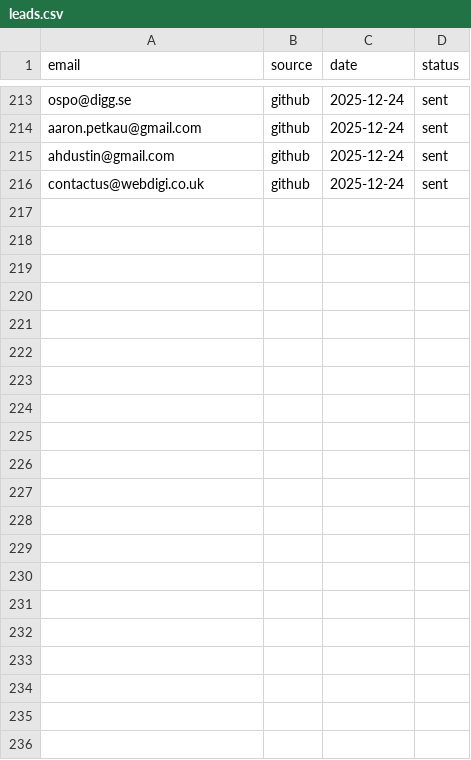
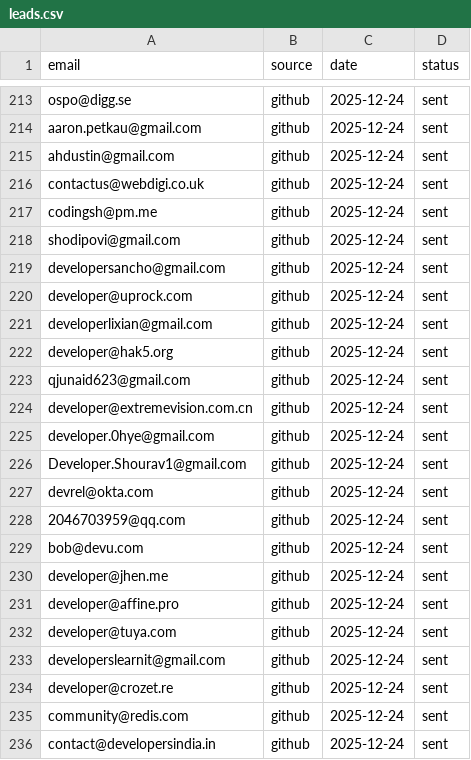
Before and after one commit to RajatDatta5315/mad-scientist-factory, a CSV file: leads.csv, drawn as a sheet; only a part is shown, gaps mark what is left out.

```diff
--- a/leads.csv
+++ b/leads.csv
@@ -216 +216,21 @@ ahdustin@gmail.com,github,2025-12-24,sent
 contactus@webdigi.co.uk,github,2025-12-24,sent
+codingsh@pm.me,github,2025-12-24,sent
+shodipovi@gmail.com,github,2025-12-24,sent
+developersancho@gmail.com,github,2025-12-24,sent
+developer@uprock.com,github,2025-12-24,sent
+developerlixian@gmail.com,github,2025-12-24,sent
+developer@hak5.org,github,2025-12-24,sent
+qjunaid623@gmail.com,github,2025-12-24,sent
+developer@extremevision.com.cn,github,2025-12-24,sent
+developer.0hye@gmail.com,github,2025-12-24,sent
+Developer.Shourav1@gmail.com,github,2025-12-24,sent
+devrel@okta.com,github,2025-12-24,sent
+2046703959@qq.com,github,2025-12-24,sent
+bob@devu.com,github,2025-12-24,sent
+developer@jhen.me,github,2025-12-24,sent
+developer@affine.pro,github,2025-12-24,sent
+developer@tuya.com,github,2025-12-24,sent
+developerslearnit@gmail.com,github,2025-12-24,sent
+developer@crozet.re,github,2025-12-24,sent
+community@redis.com,github,2025-12-24,sent
+contact@developersindia.in,github,2025-12-24,sent
```
Also changed, not shown: 1 other file.
